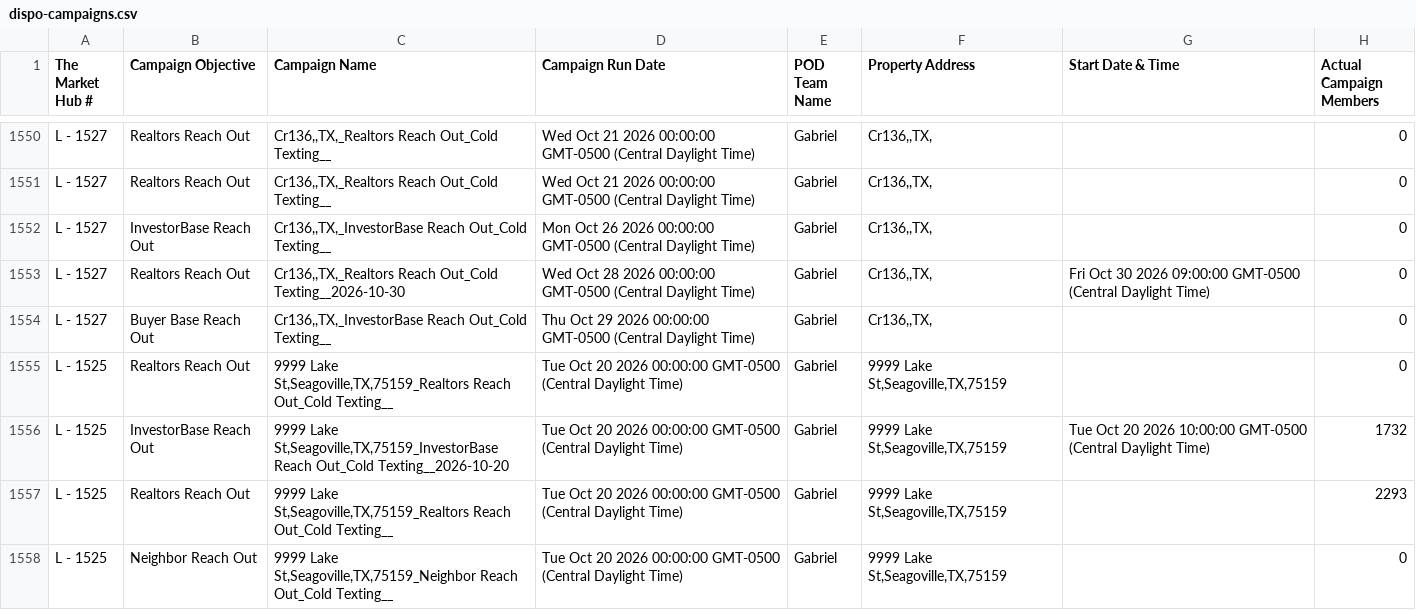
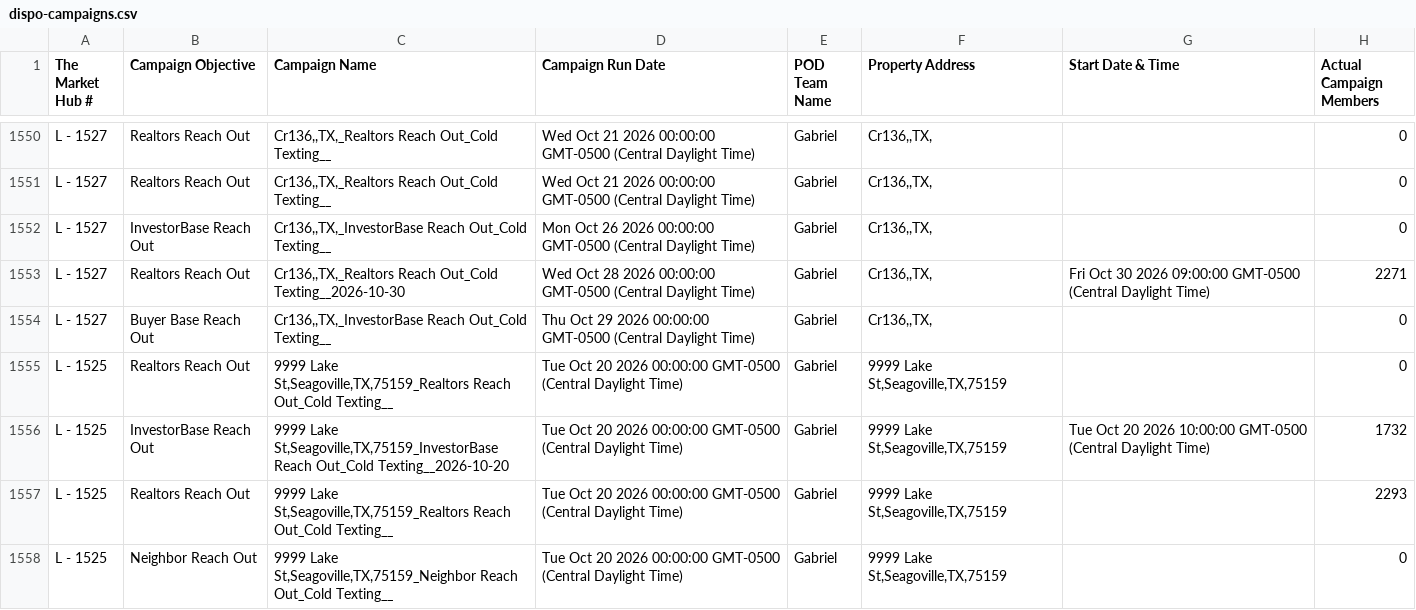
Before and after one commit to GoldSoilInc/Property-Card-Reports, a CSV file: data/dispo-campaigns.csv, drawn as a sheet; only a part is shown, gaps mark what is left out.

Commit message:
Update dispo-campaigns.csv from Google Sheets

```diff
--- a/data/dispo-campaigns.csv
+++ b/data/dispo-campaigns.csv
@@ -1552,3 +1552,3 @@ L - 1527,Realtors Reach Out,"Cr136,,TX,_Realtors Reach Out_Cold Texting__",Wed O
 L - 1527,InvestorBase Reach Out,"Cr136,,TX,_InvestorBase Reach Out_Cold Texting__",Mon Oct 26 2026 00:00:00 GMT-0500 (Central Daylight Time),Gabriel,"Cr136,,TX,",,0
-L - 1527,Realtors Reach Out,"Cr136,,TX,_Realtors Reach Out_Cold Texting__2026-10-30",Wed Oct 28 2026 00:00:00 GMT-0500 (Central Daylight Time),Gabriel,"Cr136,,TX,",Fri Oct 30 2026 09:00:00 GMT-0500 (Central Daylight Time),0
+L - 1527,Realtors Reach Out,"Cr136,,TX,_Realtors Reach Out_Cold Texting__2026-10-30",Wed Oct 28 2026 00:00:00 GMT-0500 (Central Daylight Time),Gabriel,"Cr136,,TX,",Fri Oct 30 2026 09:00:00 GMT-0500 (Central Daylight Time),2271
 L - 1527,Buyer Base Reach Out,"Cr136,,TX,_InvestorBase Reach Out_Cold Texting__",Thu Oct 29 2026 00:00:00 GMT-0500 (Central Daylight Time),Gabriel,"Cr136,,TX,",,0
```
